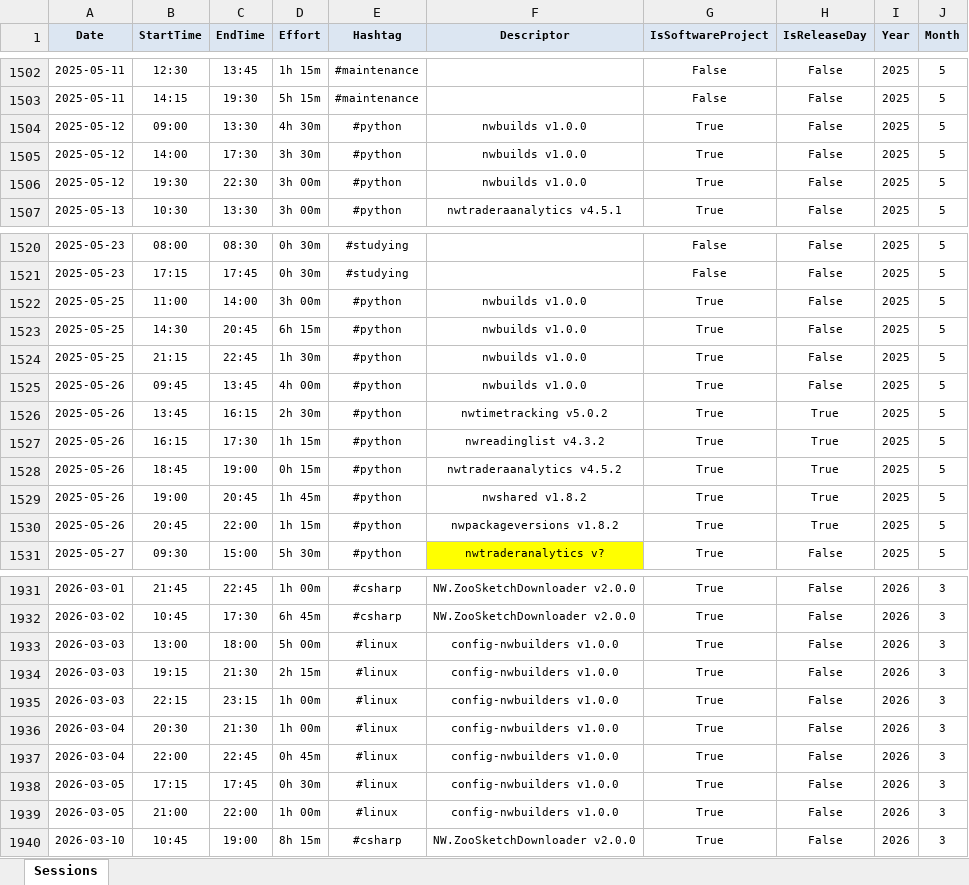
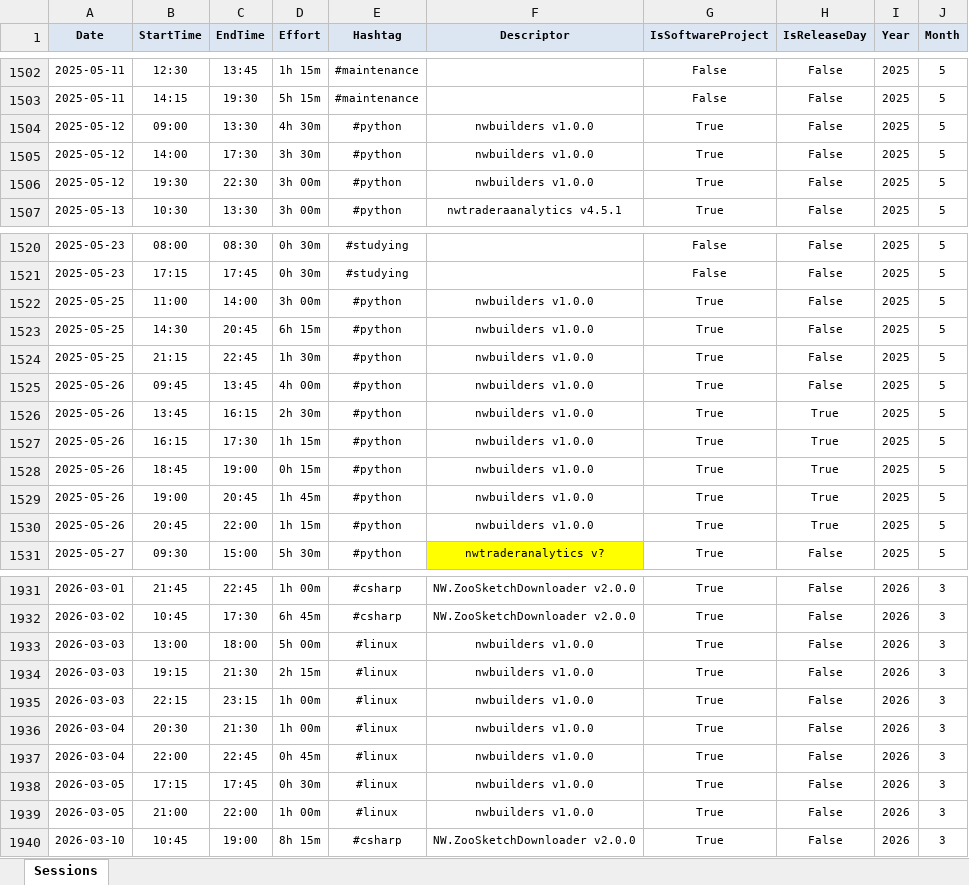
Before and after one commit to numbworks/nwtimetracking, an Excel workbook: data/Time Tracking.xlsx, sheet Sessions, drawn as a sheet; only a part is shown, gaps mark what is left out; values as stored, in another font and other column widths than the file's, no borders; the diff covers the shown part only; the diff names each change by its address in the sheet, - before the commit and + after, or states it on an @@ line.

Commit message:
* -> nwbuilders v1.0.0

```diff
--- a/data/Time Tracking.xlsx (sheet Sessions)
+++ b/data/Time Tracking.xlsx (sheet Sessions)
-F1504:F1506 (Descriptor): nwbuilds v1.0.0
+F1504:F1506 (Descriptor): nwbuilders v1.0.0
-F1522:F1525 (Descriptor): nwbuilds v1.0.0
+F1522:F1525 (Descriptor): nwbuilders v1.0.0
-F1526 (Descriptor): nwtimetracking v5.0.2
+F1526 (Descriptor): nwbuilders v1.0.0
-F1527 (Descriptor): nwreadinglist v4.3.2
+F1527 (Descriptor): nwbuilders v1.0.0
-F1528 (Descriptor): nwtraderaanalytics v4.5.2
+F1528 (Descriptor): nwbuilders v1.0.0
-F1529 (Descriptor): nwshared v1.8.2
+F1529 (Descriptor): nwbuilders v1.0.0
-F1530 (Descriptor): nwpackageversions v1.8.2
+F1530 (Descriptor): nwbuilders v1.0.0
-F1933:F1939 (Descriptor): config-nwbuilders v1.0.0
+F1933:F1939 (Descriptor): nwbuilders v1.0.0
```
Also changed, not shown: 29 edited cells elsewhere in this sheet, 2 other files.
